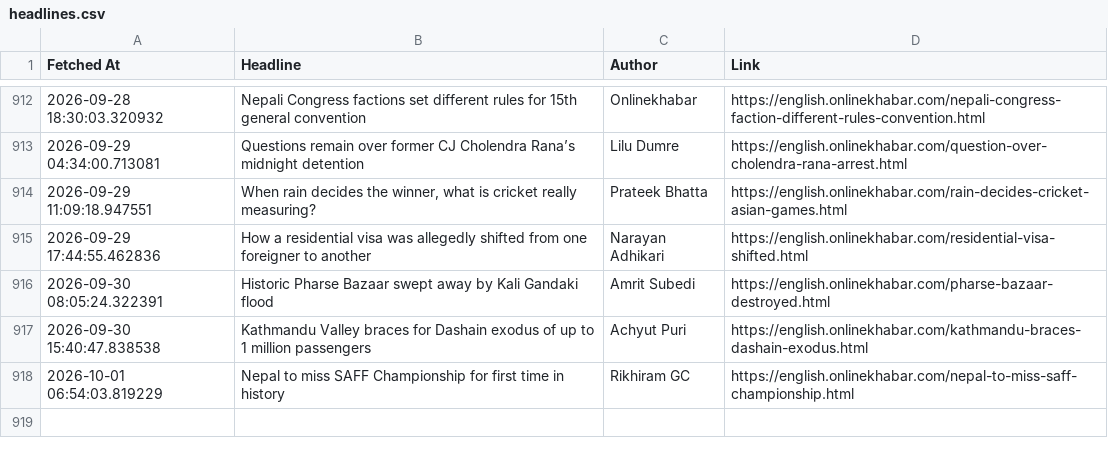
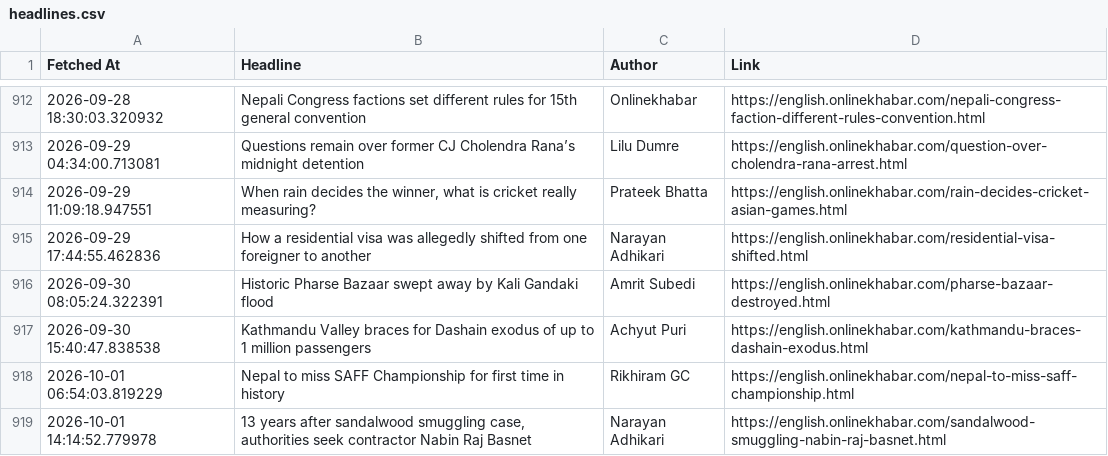
Before and after one commit to SanjayBista1010/WebScrapingSeleniumProject, a CSV file: data/headlines.csv, drawn as a sheet; only a part is shown, gaps mark what is left out.

Commit message:
Update headlines [skip ci]

```diff
--- a/data/headlines.csv
+++ b/data/headlines.csv
@@ -918 +918,2 @@ Fetched At,Headline,Author,Link
 2026-10-01 06:54:03.819229,Nepal to miss SAFF Championship for first time in history,Rikhiram GC,https://english.onlinekhabar.com/nepal-to-miss-saff-championship.html
+2026-10-01 14:14:52.779978,"13 years after sandalwood smuggling case, authorities seek contractor Nabin Raj Basnet",Narayan Adhikari,https://english.onlinekhabar.com/sandalwood-smuggling-nabin-raj-basnet.html
```
